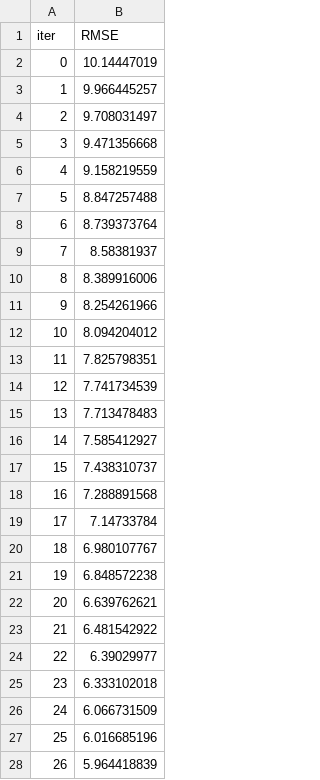
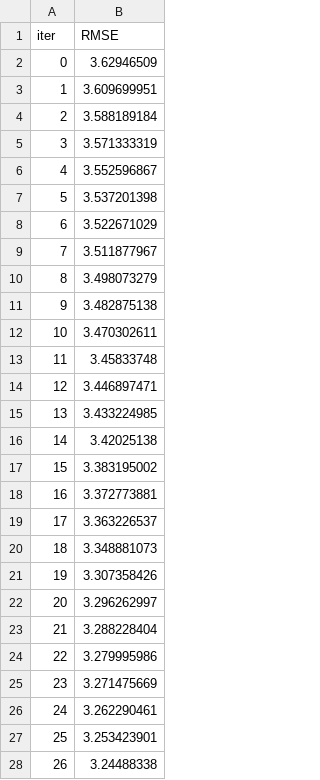
Before and after one commit to xiaxiaobo2018/SmartSusChef, a TSV file: ML/catboost_info/learn_error.tsv, drawn as a sheet; only a part is shown; the diff covers the shown part only.

```diff
--- a/ML/catboost_info/learn_error.tsv
+++ b/ML/catboost_info/learn_error.tsv
@@ -1,28 +1,28 @@
 iter	RMSE
-0	10.14447019
-1	9.966445257
-2	9.708031497
-3	9.471356668
-4	9.158219559
-5	8.847257488
-6	8.739373764
-7	8.58381937
-8	8.389916006
-9	8.254261966
-10	8.094204012
-11	7.825798351
-12	7.741734539
-13	7.713478483
-14	7.585412927
-15	7.438310737
-16	7.288891568
-17	7.14733784
-18	6.980107767
-19	6.848572238
-20	6.639762621
-21	6.481542922
-22	6.39029977
-23	6.333102018
-24	6.066731509
-25	6.016685196
-26	5.964418839
+0	3.62946509
+1	3.609699951
+2	3.588189184
+3	3.571333319
+4	3.552596867
+5	3.537201398
+6	3.522671029
+7	3.511877967
+8	3.498073279
+9	3.482875138
+10	3.470302611
+11	3.45833748
+12	3.446897471
+13	3.433224985
+14	3.42025138
+15	3.383195002
+16	3.372773881
+17	3.363226537
+18	3.348881073
+19	3.307358426
+20	3.296262997
+21	3.288228404
+22	3.279995986
+23	3.271475669
+24	3.262290461
+25	3.253423901
+26	3.24488338
```
Also changed, not shown: 73 edited cells elsewhere in this file, ML/catboost_info/time_left.tsv, 5 other files.
